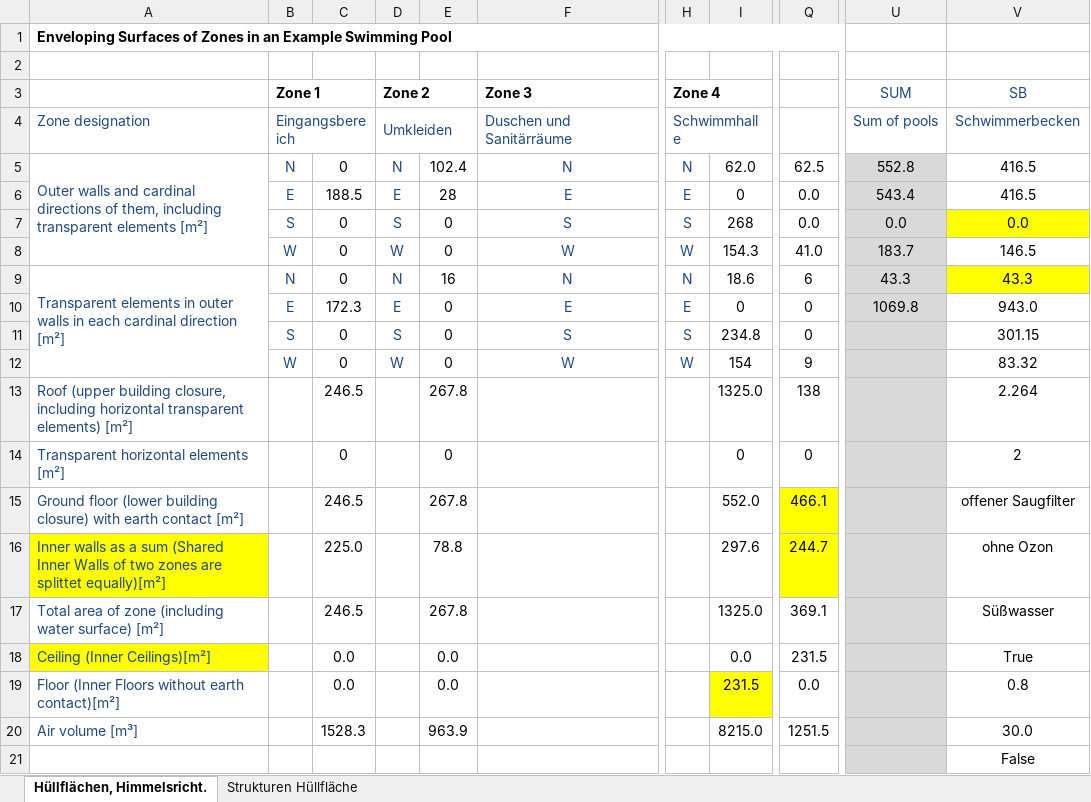
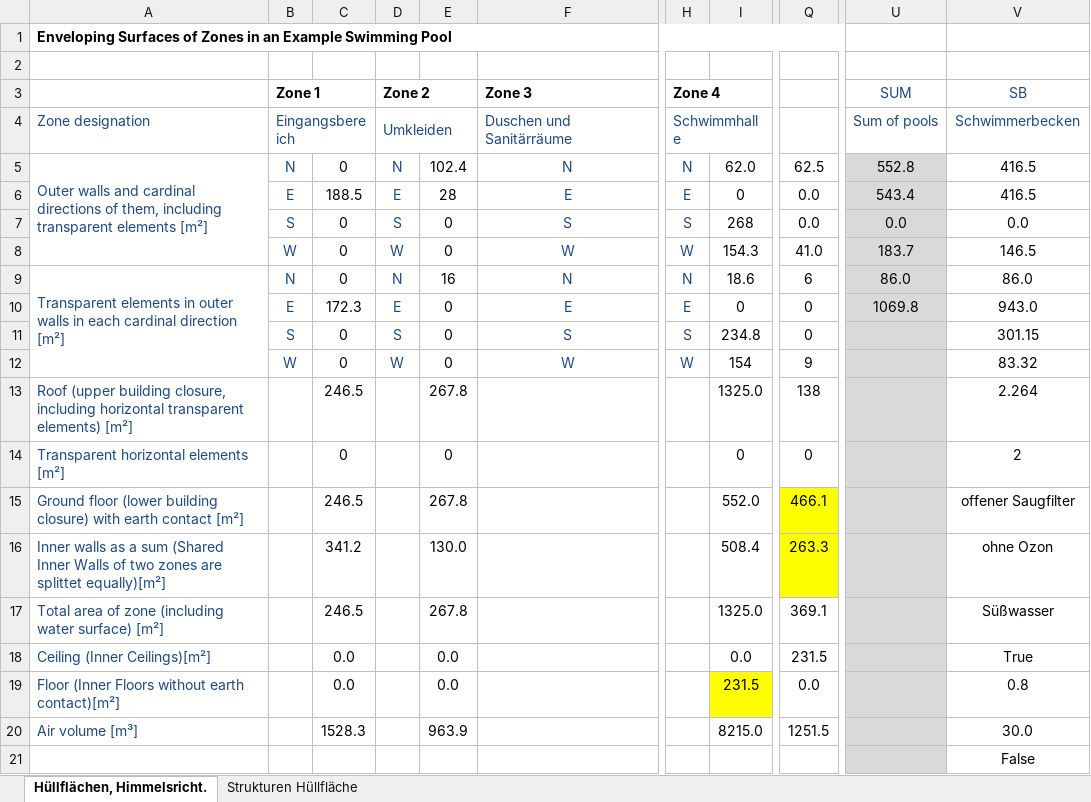
Before and after one commit to RWTH-EBC/TEASER, an Excel workbook: teaser/examples/2021-03-24_Hüllflächen_Zonen_Shells_of_Zones.xlsx, sheet Hüllflächen, Himmelsricht., drawn as a sheet; only a part is shown, gaps mark what is left out; values as stored, in another font and other column widths than the file's, no borders; conditional formats not drawn; the diff names each change by its address in the sheet, - before the commit and + after, or states it on an @@ line.

Commit message:
Bug fixes and update of excel input mask

```diff
--- a/teaser/examples/2021-03-24_Hüllflächen_Zonen_Shells_of_Zones.xlsx (sheet Hüllflächen, Himmelsricht.)
+++ b/teaser/examples/2021-03-24_Hüllflächen_Zonen_Shells_of_Zones.xlsx (sheet Hüllflächen, Himmelsricht.)
-V7 fill: #FFFF00
+V7 fill: none
-U9 (SUM): 43.3
+U9 (SUM): 86.0
-V9 (SB): 43.3
+V9 (SB): 86.0
-V9 fill: #FFFF00
+V9 fill: none
-A16 fill: #FFFF00
+A16 fill: none
-C16: 225.0
+C16: 341.2
-E16: 78.8
+E16: 130.0
-I16: 297.6
+I16: 508.4
-Q16: 244.7
+Q16: 263.3
-A18 fill: #FFFF00
+A18 fill: none
```
Also changed, not shown: 3 other files.
